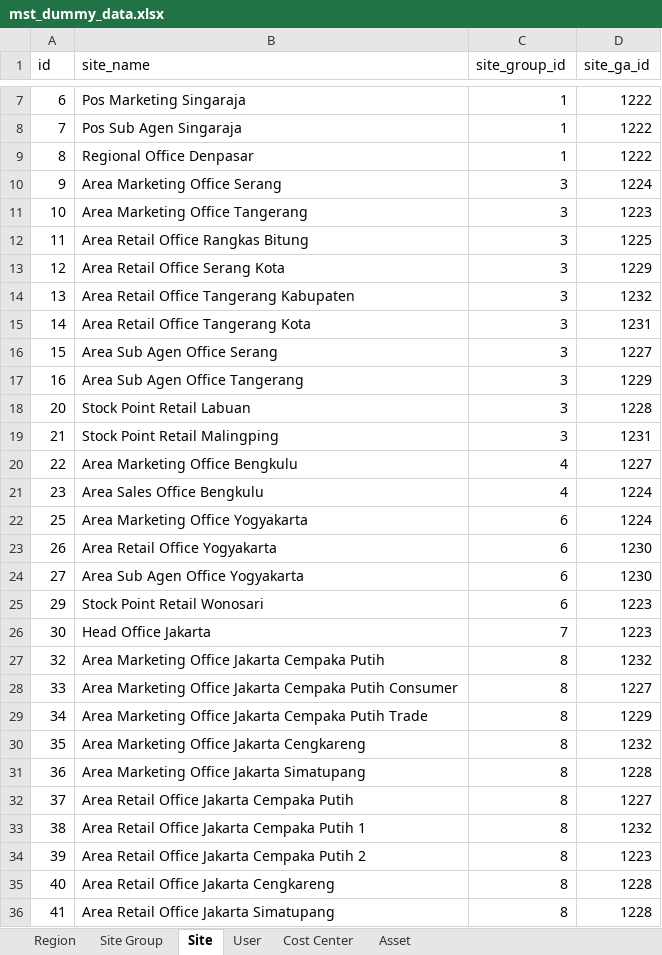
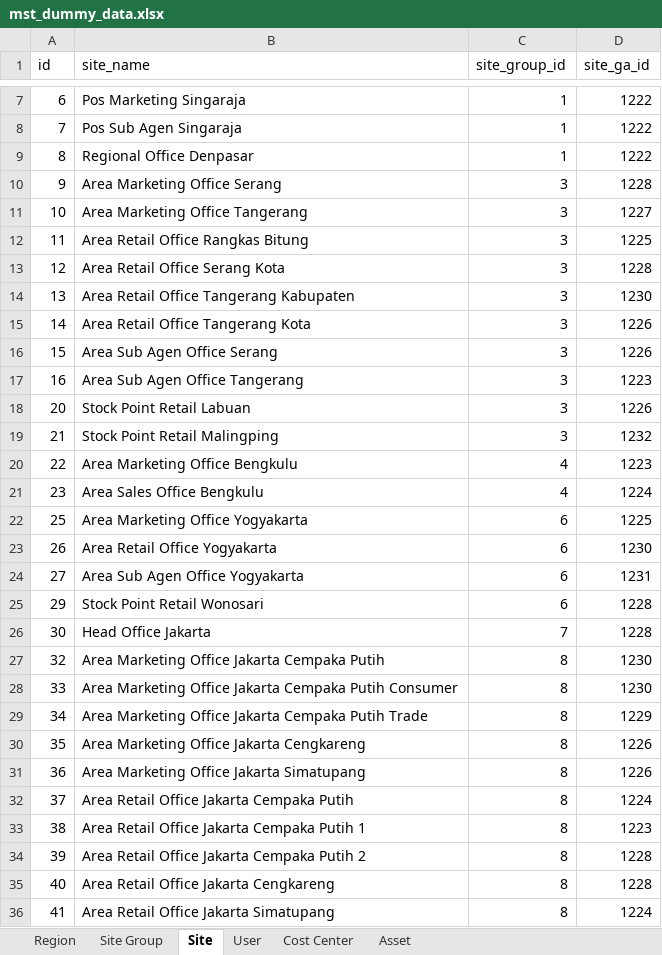
Before and after one commit to Sam-Gunawan/SOSMIT, an Excel workbook: backend/internal/seed/seed_data/mst_dummy_data.xlsx, sheet Site, drawn as a sheet; only a part is shown, gaps mark what is left out; values as stored, in another font and other column widths than the file's, no borders; the diff covers the shown part only; the diff names each change by its address in the sheet, - before the commit and + after, or states it on an @@ line.

```diff
--- a/backend/internal/seed/seed_data/mst_dummy_data.xlsx (sheet Site)
+++ b/backend/internal/seed/seed_data/mst_dummy_data.xlsx (sheet Site)
-D10 (site_ga_id): 1224
+D10 (site_ga_id): 1228
-D11 (site_ga_id): 1223
+D11 (site_ga_id): 1227
-D13 (site_ga_id): 1229
+D13 (site_ga_id): 1228
-D14 (site_ga_id): 1232
+D14 (site_ga_id): 1230
-D15 (site_ga_id): 1231
+D15 (site_ga_id): 1226
-D16 (site_ga_id): 1227
+D16 (site_ga_id): 1226
-D17 (site_ga_id): 1229
+D17 (site_ga_id): 1223
-D18 (site_ga_id): 1228
+D18 (site_ga_id): 1226
-D19 (site_ga_id): 1231
+D19 (site_ga_id): 1232
-D20 (site_ga_id): 1227
+D20 (site_ga_id): 1223
-D22 (site_ga_id): 1224
+D22 (site_ga_id): 1225
-D24 (site_ga_id): 1230
+D24 (site_ga_id): 1231
-D25:D26 (site_ga_id): 1223
+D25:D26 (site_ga_id): 1228
-D27 (site_ga_id): 1232
+D27 (site_ga_id): 1230
-D28 (site_ga_id): 1227
+D28 (site_ga_id): 1230
-D30 (site_ga_id): 1232
+D30 (site_ga_id): 1226
-D31 (site_ga_id): 1228
+D31 (site_ga_id): 1226
-D32 (site_ga_id): 1227
+D32 (site_ga_id): 1224
-D33 (site_ga_id): 1232
+D33 (site_ga_id): 1223
-D34 (site_ga_id): 1223
+D34 (site_ga_id): 1228
-D36 (site_ga_id): 1228
+D36 (site_ga_id): 1224
```
Also changed, not shown: 13 edited cells elsewhere in this sheet, sheet Asset, 13 other files.
